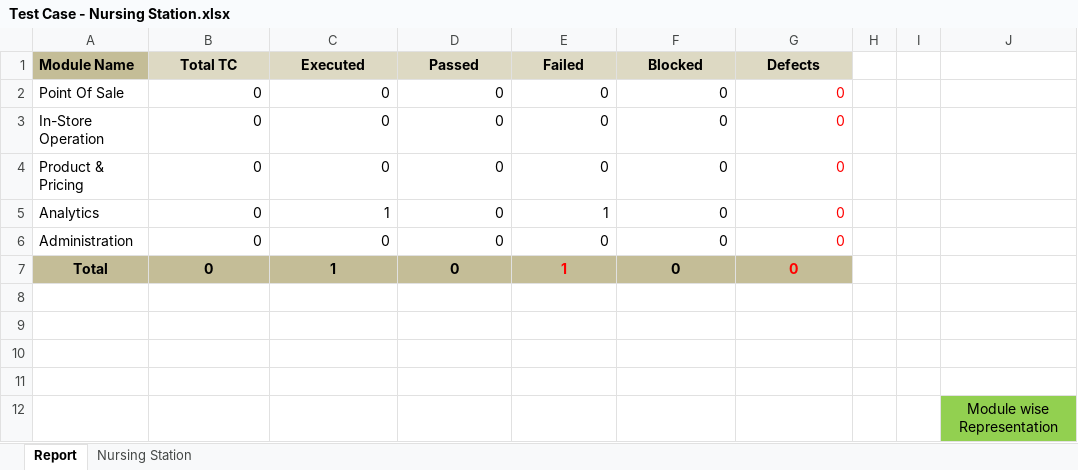
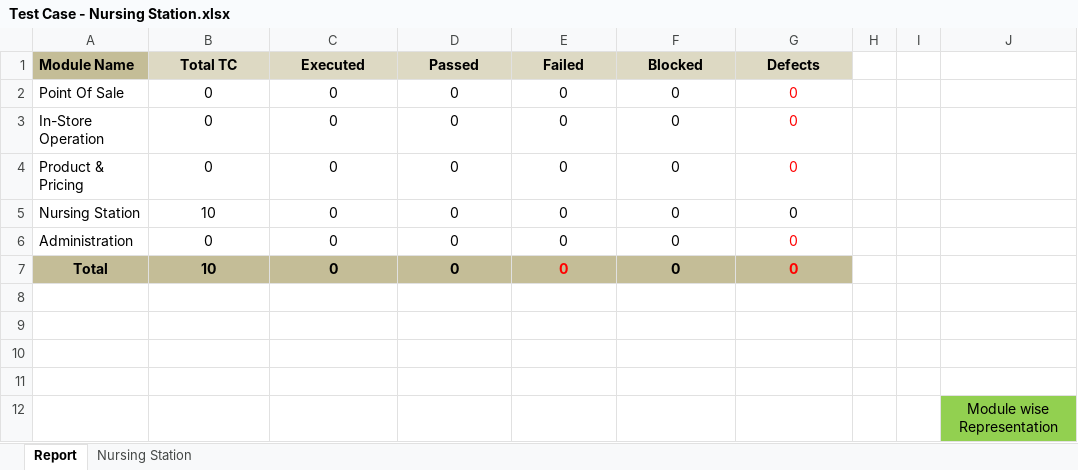
Before and after one commit to RijoJohnPatric/CentralRepository-Mediware, an Excel workbook: Test Case/Rijo/Test Case - Nursing Station.xlsx, sheet Report, drawn as a sheet; values as stored, in another font and other column widths than the file's, no borders; charts and pictures not drawn; removed rows and columns are numbered as before the commit, all else as after; the diff names each change by its address in the sheet, - before the commit and + after, or states it on an @@ line.

```diff
--- a/Test Case/Rijo/Test Case - Nursing Station.xlsx (sheet Report)
+++ b/Test Case/Rijo/Test Case - Nursing Station.xlsx (sheet Report)
-B2:G4 alignment: right
+B2:G4 alignment: center
-row 5: Analytics | 0 | 1 | 0 | 1 | 0 | 0
+row 5: Nursing Station | 10 | 0 | 0 | 0 | 0 | 0
-B6:G6 alignment: right
+B6:G6 alignment: center
-B7 (Total TC): 0
+B7 (Total TC): 10
-C7 (Executed): 1
+C7 (Executed): 0
-E7 (Failed): 1
+E7 (Failed): 0
```
Also changed, not shown: sheet Nursing Station, charts or pictures, 1 other file.
